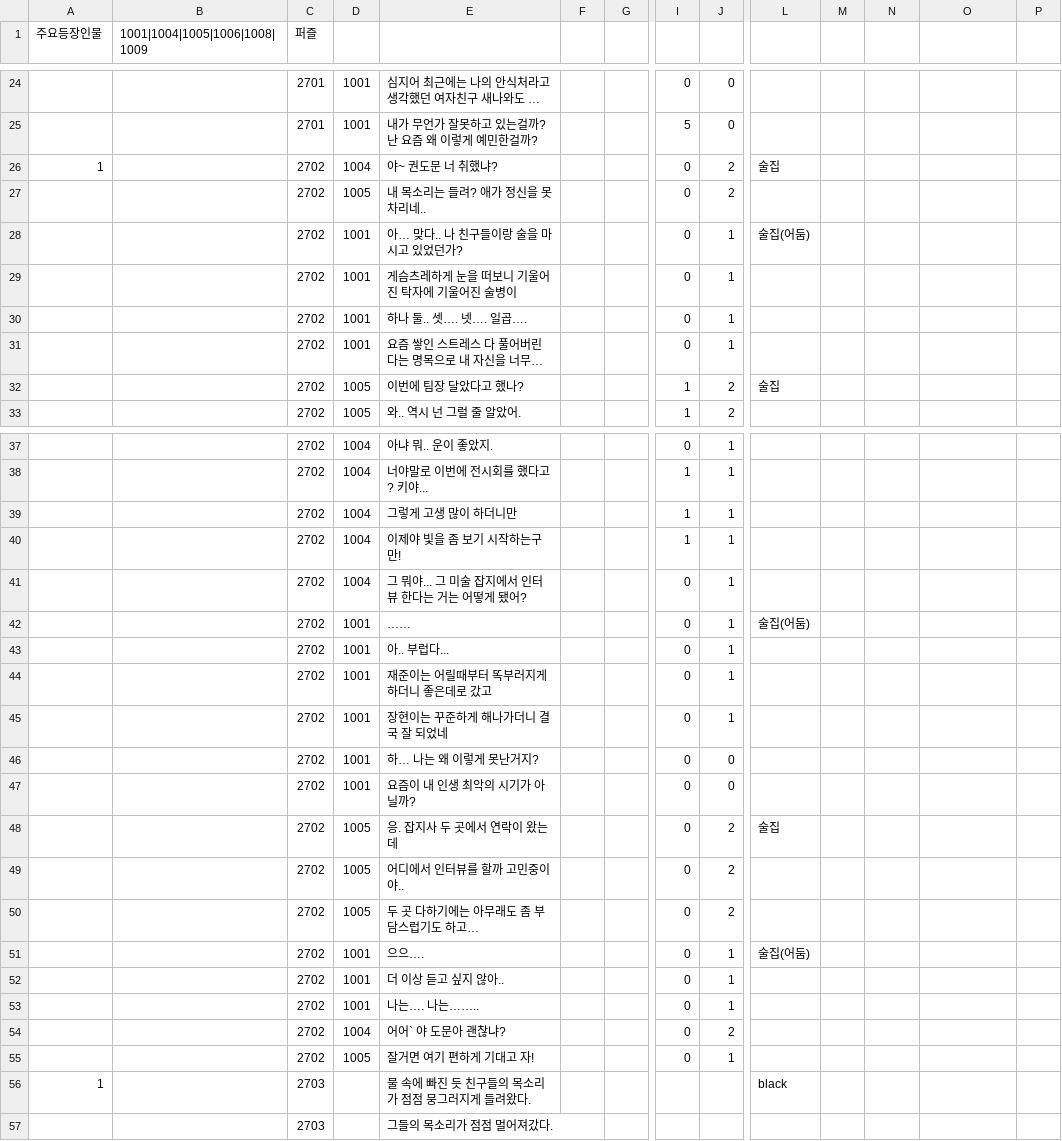
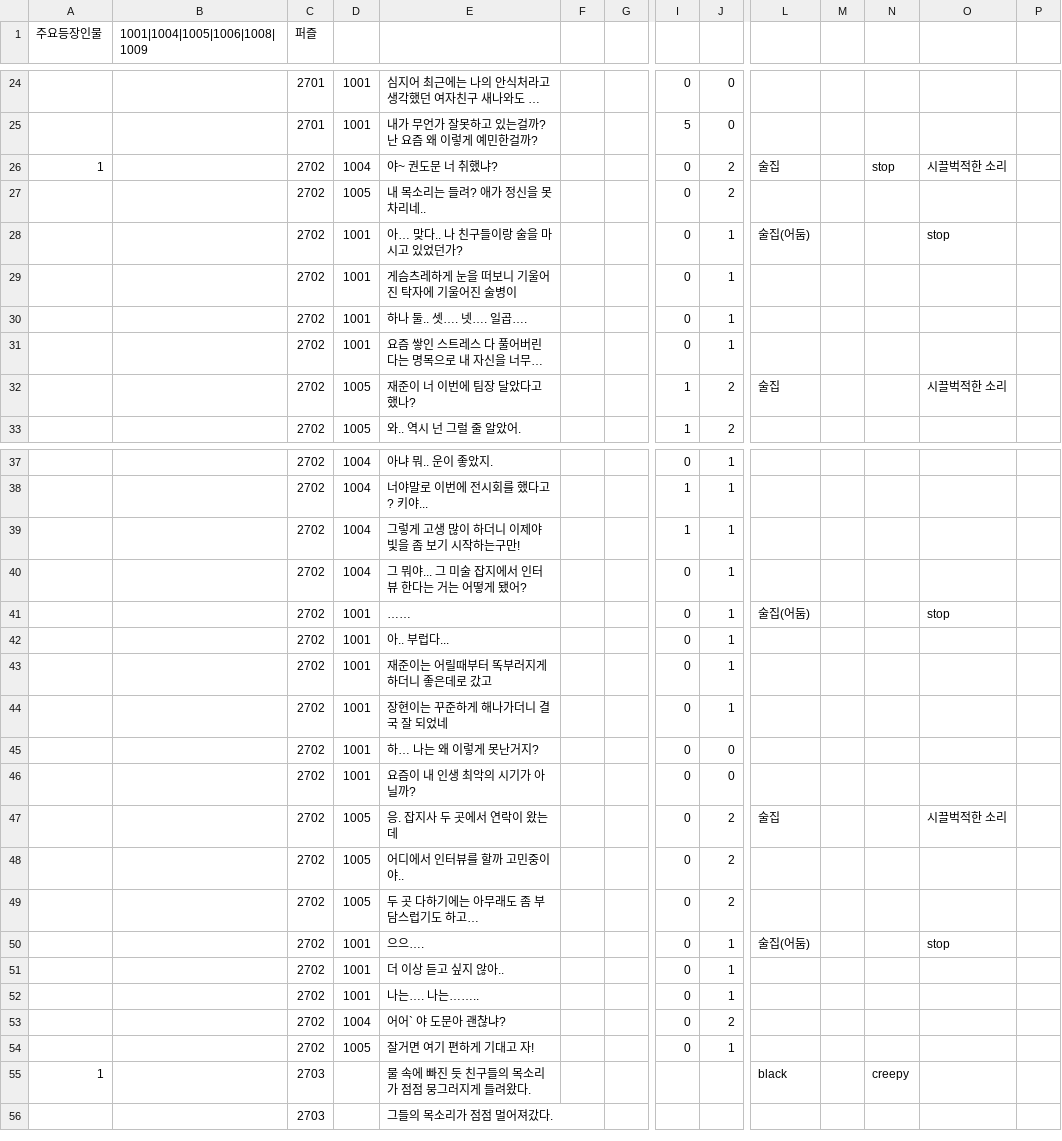
Before and after one commit to sopipc167/UnSleep, a CSV file: UnSleep/Assets/Resources/epi_csv/epi_10.csv, drawn as a sheet; only a part is shown, gaps mark what is left out; long unchanged cells end in …; removed rows and columns are numbered as before the commit, all else as after; rows hold the shown columns only; the diff covers the shown part only; the diff names each change by its address in the sheet, - before the commit and + after, or states it on an @@ line.

```diff
--- a/UnSleep/Assets/Resources/epi_csv/epi_10.csv
+++ b/UnSleep/Assets/Resources/epi_csv/epi_10.csv
-N26: (empty)
+N26: stop
-O26: (empty)
+O26: 시끌벅적한 소리
-O28: (empty)
+O28: stop
-E32: 이번에 팀장 달았다고 했나?
+E32: 재준이 너 이번에 팀장 달았다고 했나?
-O32: (empty)
+O32: 시끌벅적한 소리
-row 39:  |  | 2702 | 1004 | 그렇게 고생 많이 하더니만 |  |  | 1 | 1
-E39: 이제야 빛을 좀 보기 시작하는구만!
+E39: 그렇게 고생 많이 하더니 이제야 빛을 좀 보기 시작하는구만!
-O41: (empty)
+O41: stop
-O47: (empty)
+O47: 시끌벅적한 소리
-O50: (empty)
+O50: stop
-N55: (empty)
+N55: creepy
```
Also changed, not shown: 5 edited cells elsewhere in this file, 6 other files.
